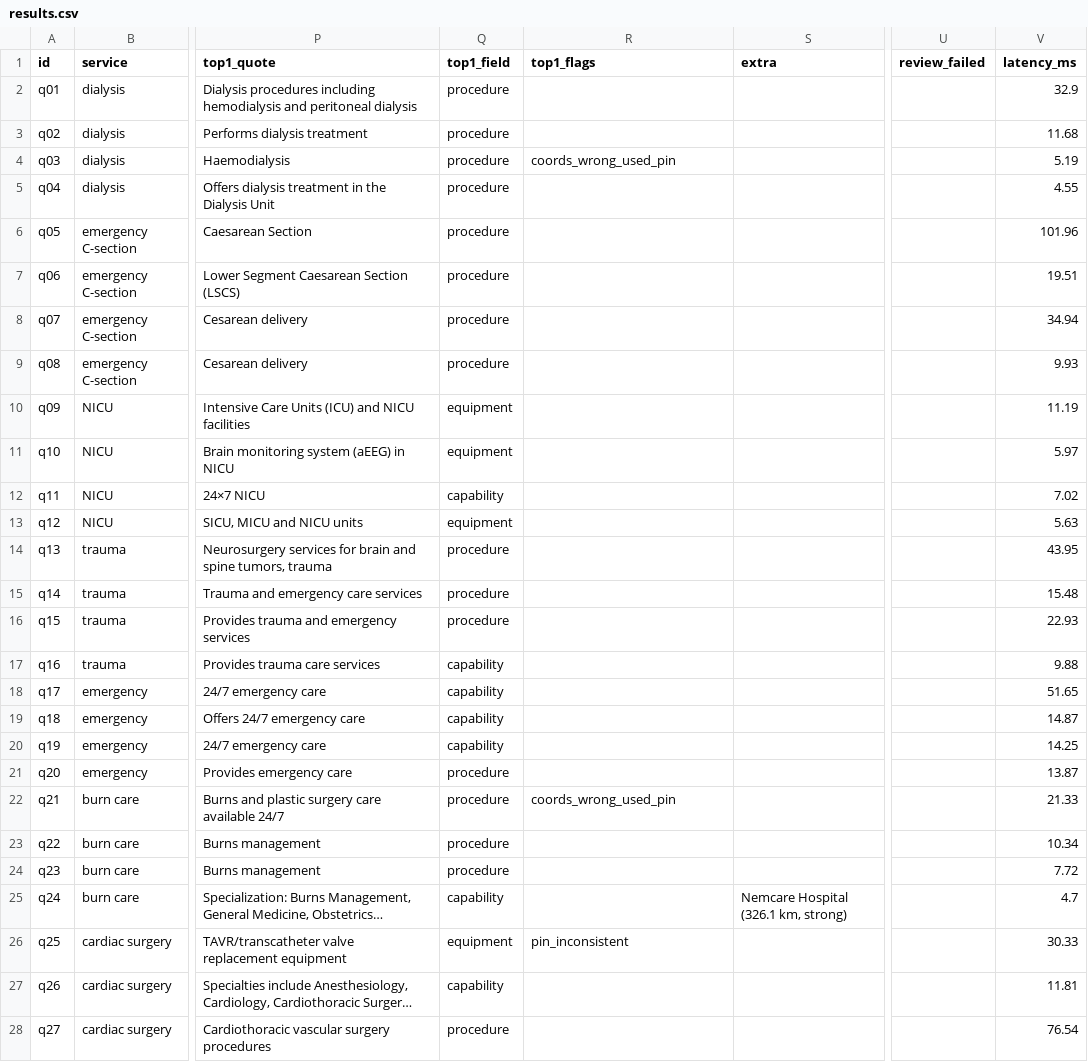
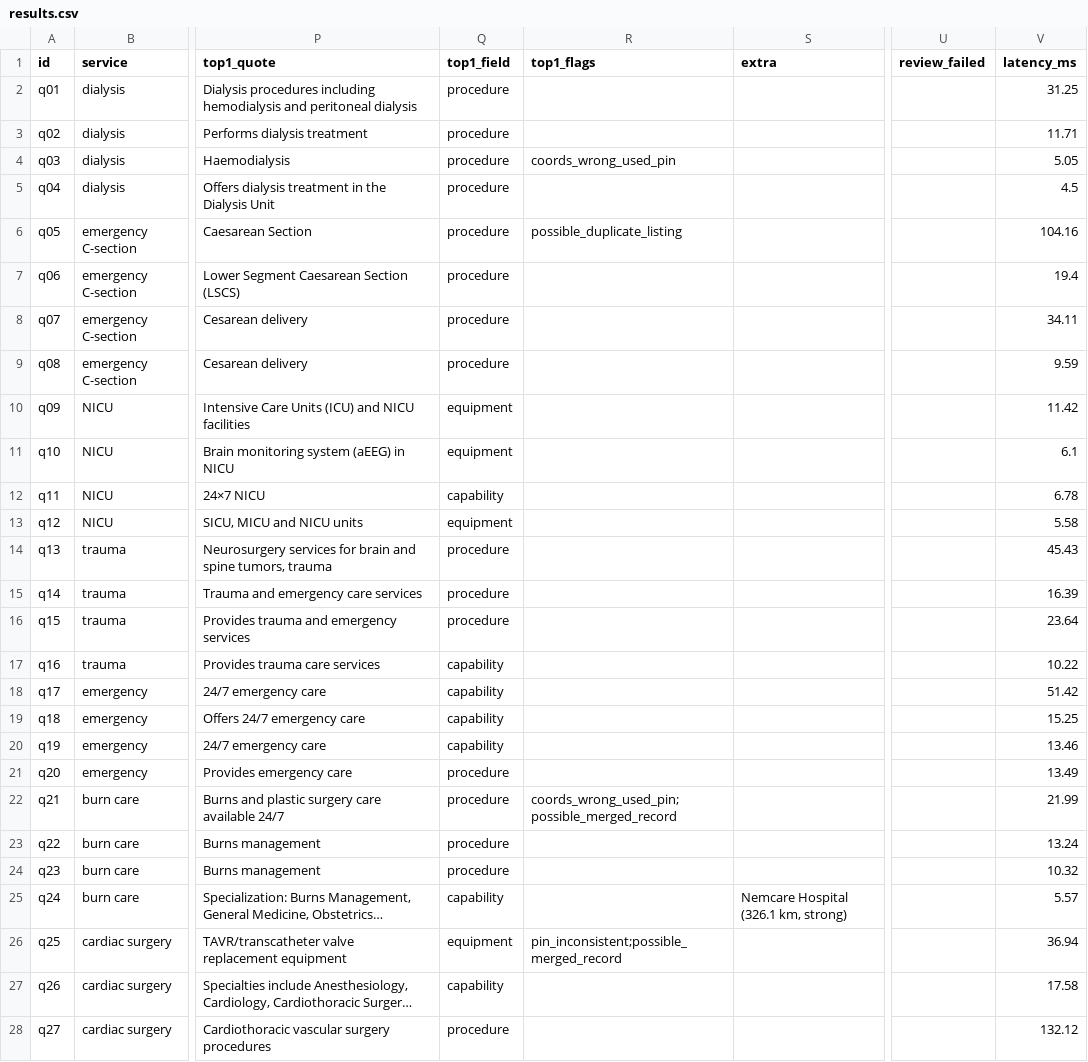
Before and after one commit to DDaniel-code/carematch, a CSV file: eval/results.csv, drawn as a sheet; only a part is shown, gaps mark what is left out; long unchanged cells end in …; the diff covers the shown part only; the diff names each change by its address in the sheet, - before the commit and + after, or states it on an @@ line.

```diff
--- a/eval/results.csv
+++ b/eval/results.csv
-V2 (latency_ms): 32.9
+V2 (latency_ms): 31.25
-V3 (latency_ms): 11.68
+V3 (latency_ms): 11.71
-V4 (latency_ms): 5.19
+V4 (latency_ms): 5.05
-V5 (latency_ms): 4.55
+V5 (latency_ms): 4.5
-R6 (top1_flags): (empty)
+R6 (top1_flags): possible_duplicate_listing
-V6 (latency_ms): 101.96
+V6 (latency_ms): 104.16
-V7 (latency_ms): 19.51
+V7 (latency_ms): 19.4
-V8 (latency_ms): 34.94
+V8 (latency_ms): 34.11
-V9 (latency_ms): 9.93
+V9 (latency_ms): 9.59
-V10 (latency_ms): 11.19
+V10 (latency_ms): 11.42
-V11 (latency_ms): 5.97
+V11 (latency_ms): 6.1
-V12 (latency_ms): 7.02
+V12 (latency_ms): 6.78
-V13 (latency_ms): 5.63
+V13 (latency_ms): 5.58
-V14 (latency_ms): 43.95
+V14 (latency_ms): 45.43
-V15 (latency_ms): 15.48
+V15 (latency_ms): 16.39
-V16 (latency_ms): 22.93
+V16 (latency_ms): 23.64
-V17 (latency_ms): 9.88
+V17 (latency_ms): 10.22
-V18 (latency_ms): 51.65
+V18 (latency_ms): 51.42
-V19 (latency_ms): 14.87
+V19 (latency_ms): 15.25
-V20 (latency_ms): 14.25
+V20 (latency_ms): 13.46
-V21 (latency_ms): 13.87
+V21 (latency_ms): 13.49
-R22 (top1_flags): coords_wrong_used_pin
+R22 (top1_flags): coords_wrong_used_pin;possible_merged_record
-V22 (latency_ms): 21.33
+V22 (latency_ms): 21.99
-V23 (latency_ms): 10.34
+V23 (latency_ms): 13.24
-V24 (latency_ms): 7.72
+V24 (latency_ms): 10.32
-V25 (latency_ms): 4.7
+V25 (latency_ms): 5.57
-R26 (top1_flags): pin_inconsistent
+R26 (top1_flags): pin_inconsistent;possible_merged_record
-V26 (latency_ms): 30.33
+V26 (latency_ms): 36.94
-V27 (latency_ms): 11.81
+V27 (latency_ms): 17.58
-V28 (latency_ms): 76.54
+V28 (latency_ms): 132.12
```
Also changed, not shown: 12 edited cells elsewhere in this file, eval/review_sheet.csv, 9 other files.
